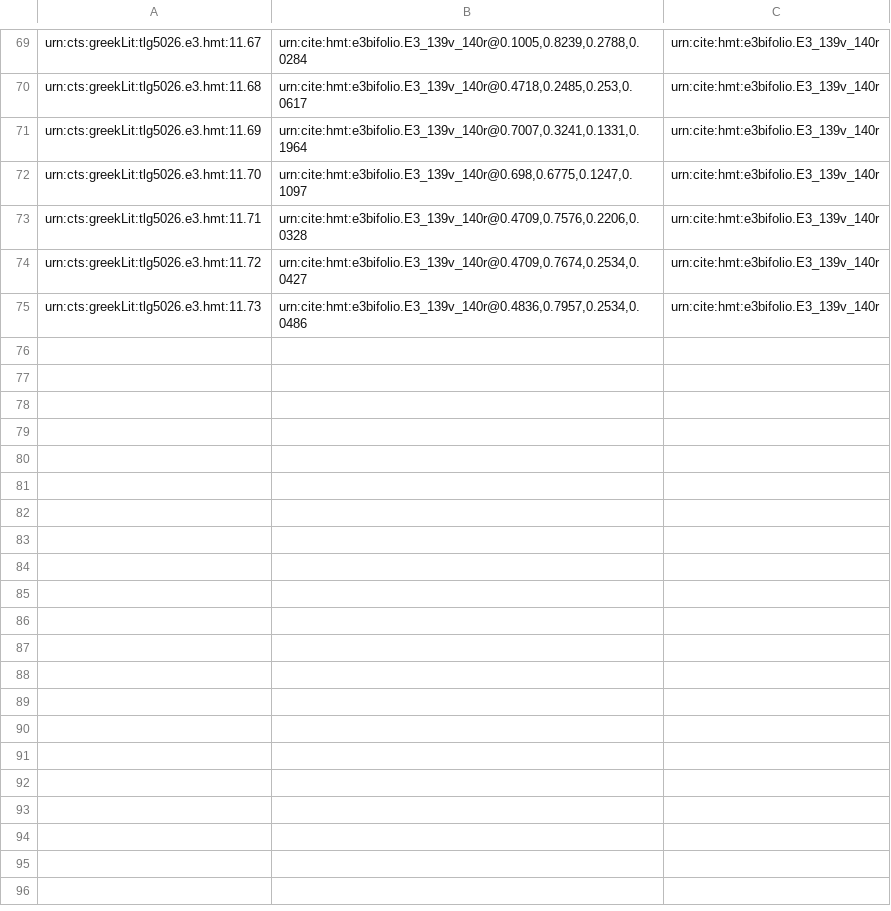
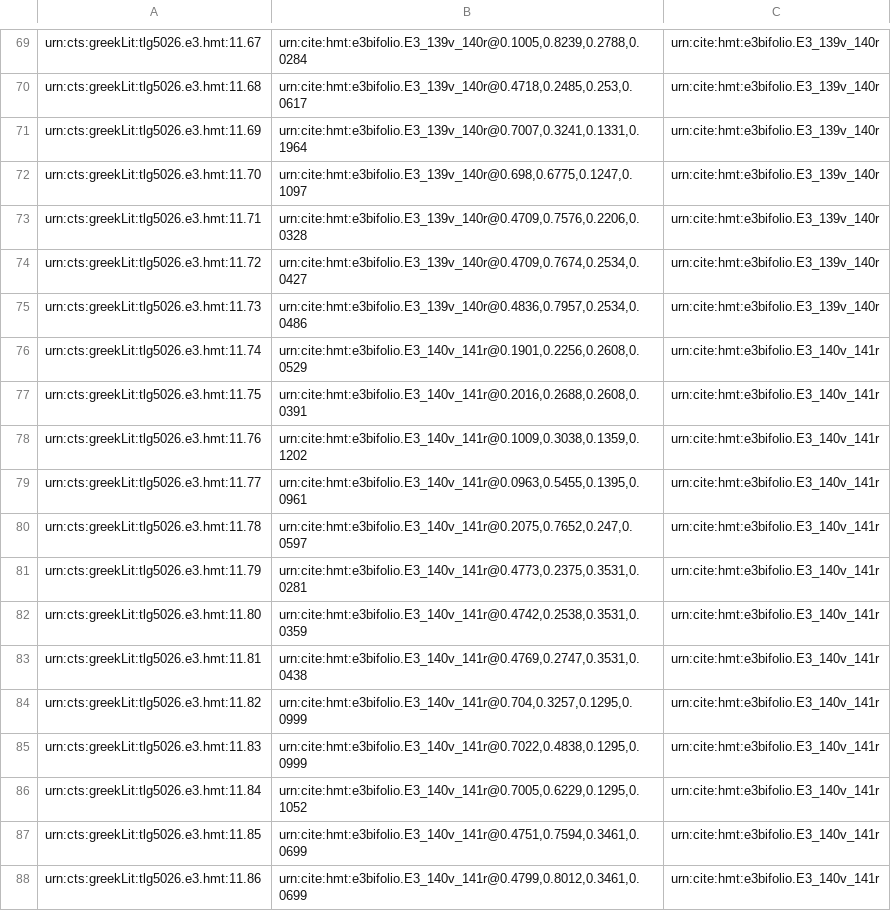
Before and after one commit to HCMID/closed-hmt-iliad11, a CSV file: Collections/data/Upsilon-1-1-scholia.csv, drawn as a sheet; only a part is shown, gaps mark what is left out.

Commit message:
Update Upsilon-1-1-scholia.csv

```diff
--- a/Collections/data/Upsilon-1-1-scholia.csv
+++ b/Collections/data/Upsilon-1-1-scholia.csv
@@ -75 +75,14 @@ urn:cts:greekLit:tlg5026.e3.hmt:11.72,"urn:cite:hmt:e3bifolio.E3_139v_140r@0.470
 urn:cts:greekLit:tlg5026.e3.hmt:11.73,"urn:cite:hmt:e3bifolio.E3_139v_140r@0.4836,0.7957,0.2534,0.0486",urn:cite:hmt:e3bifolio.E3_139v_140r
+urn:cts:greekLit:tlg5026.e3.hmt:11.74,"urn:cite:hmt:e3bifolio.E3_140v_141r@0.1901,0.2256,0.2608,0.0529",urn:cite:hmt:e3bifolio.E3_140v_141r
+urn:cts:greekLit:tlg5026.e3.hmt:11.75,"urn:cite:hmt:e3bifolio.E3_140v_141r@0.2016,0.2688,0.2608,0.0391",urn:cite:hmt:e3bifolio.E3_140v_141r
+urn:cts:greekLit:tlg5026.e3.hmt:11.76,"urn:cite:hmt:e3bifolio.E3_140v_141r@0.1009,0.3038,0.1359,0.1202",urn:cite:hmt:e3bifolio.E3_140v_141r
+urn:cts:greekLit:tlg5026.e3.hmt:11.77,"urn:cite:hmt:e3bifolio.E3_140v_141r@0.0963,0.5455,0.1395,0.0961",urn:cite:hmt:e3bifolio.E3_140v_141r
+urn:cts:greekLit:tlg5026.e3.hmt:11.78,"urn:cite:hmt:e3bifolio.E3_140v_141r@0.2075,0.7652,0.247,0.0597",urn:cite:hmt:e3bifolio.E3_140v_141r
+urn:cts:greekLit:tlg5026.e3.hmt:11.79,"urn:cite:hmt:e3bifolio.E3_140v_141r@0.4773,0.2375,0.3531,0.0281",urn:cite:hmt:e3bifolio.E3_140v_141r
+urn:cts:greekLit:tlg5026.e3.hmt:11.80,"urn:cite:hmt:e3bifolio.E3_140v_141r@0.4742,0.2538,0.3531,0.0359",urn:cite:hmt:e3bifolio.E3_140v_141r
+urn:cts:greekLit:tlg5026.e3.hmt:11.81,"urn:cite:hmt:e3bifolio.E3_140v_141r@0.4769,0.2747,0.3531,0.0438",urn:cite:hmt:e3bifolio.E3_140v_141r
+urn:cts:greekLit:tlg5026.e3.hmt:11.82,"urn:cite:hmt:e3bifolio.E3_140v_141r@0.704,0.3257,0.1295,0.0999",urn:cite:hmt:e3bifolio.E3_140v_141r
+urn:cts:greekLit:tlg5026.e3.hmt:11.83,"urn:cite:hmt:e3bifolio.E3_140v_141r@0.7022,0.4838,0.1295,0.0999",urn:cite:hmt:e3bifolio.E3_140v_141r
+urn:cts:greekLit:tlg5026.e3.hmt:11.84,"urn:cite:hmt:e3bifolio.E3_140v_141r@0.7005,0.6229,0.1295,0.1052",urn:cite:hmt:e3bifolio.E3_140v_141r
+urn:cts:greekLit:tlg5026.e3.hmt:11.85,"urn:cite:hmt:e3bifolio.E3_140v_141r@0.4751,0.7594,0.3461,0.0699",urn:cite:hmt:e3bifolio.E3_140v_141r
+urn:cts:greekLit:tlg5026.e3.hmt:11.86,"urn:cite:hmt:e3bifolio.E3_140v_141r@0.4799,0.8012,0.3461,0.0699",urn:cite:hmt:e3bifolio.E3_140v_141r
```
